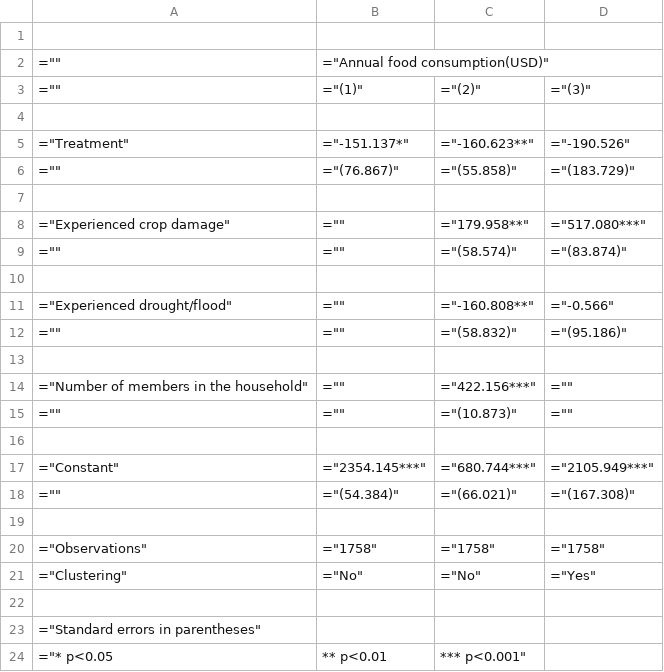
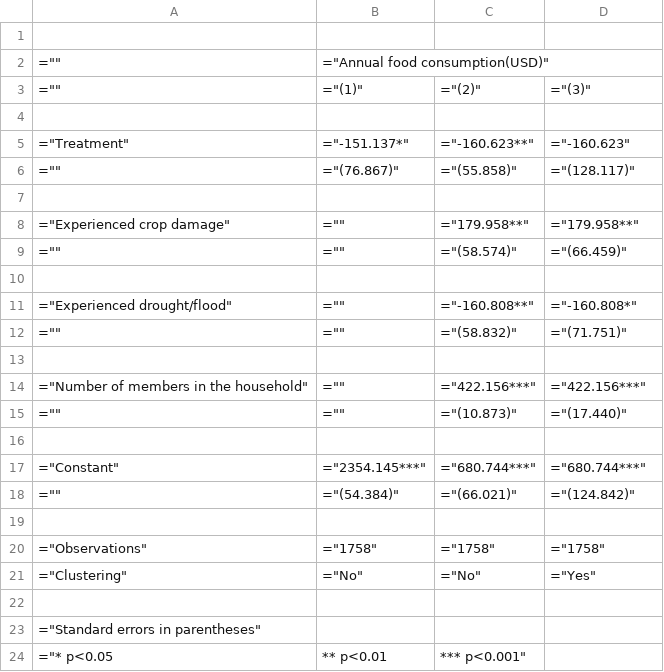
Before and after one commit to gseshan/rrf24_training_gks, a CSV file: Stata/Outputs/regressions.csv, drawn as a sheet.

```diff
--- a/Stata/Outputs/regressions.csv
+++ b/Stata/Outputs/regressions.csv
@@ -4,16 +4,16 @@
 
-="Treatment",="-151.137*",="-160.623**",="-190.526"
-="",="(76.867)",="(55.858)",="(183.729)"
+="Treatment",="-151.137*",="-160.623**",="-160.623"
+="",="(76.867)",="(55.858)",="(128.117)"
 
-="Experienced crop damage",="",="179.958**",="517.080***"
-="",="",="(58.574)",="(83.874)"
+="Experienced crop damage",="",="179.958**",="179.958**"
+="",="",="(58.574)",="(66.459)"
 
-="Experienced drought/flood",="",="-160.808**",="-0.566"
-="",="",="(58.832)",="(95.186)"
+="Experienced drought/flood",="",="-160.808**",="-160.808*"
+="",="",="(58.832)",="(71.751)"
 
-="Number of members in the household",="",="422.156***",=""
-="",="",="(10.873)",=""
+="Number of members in the household",="",="422.156***",="422.156***"
+="",="",="(10.873)",="(17.440)"
 
-="Constant",="2354.145***",="680.744***",="2105.949***"
-="",="(54.384)",="(66.021)",="(167.308)"
+="Constant",="2354.145***",="680.744***",="680.744***"
+="",="(54.384)",="(66.021)",="(124.842)"
 
```
Also changed, not shown: 3 other files.
